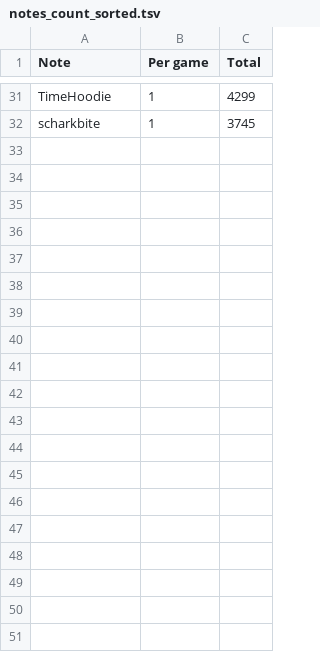
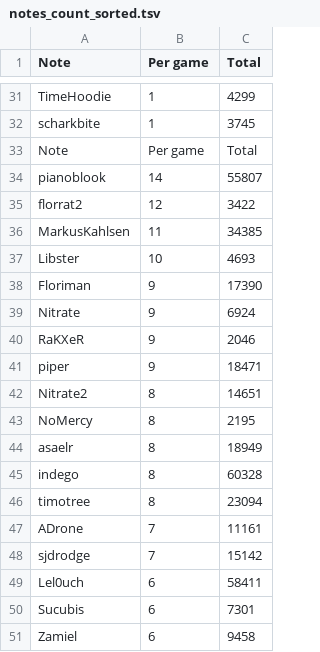
Before and after one commit to Aigul9/hanabi-stats, a TSV file: output/notes_count_sorted.tsv, drawn as a sheet; only a part is shown, gaps mark what is left out; the diff covers the shown part only; the diff names each change by its address in the sheet, - before the commit and + after, or states it on an @@ line.

Commit message:
sort notes_count by name if equal

```diff
--- a/output/notes_count_sorted.tsv
+++ b/output/notes_count_sorted.tsv
+row 33: Note | Per game | Total
+row 34: pianoblook | 14 | 55807
+row 35: florrat2 | 12 | 3422
+row 36: MarkusKahlsen | 11 | 34385
+row 37: Libster | 10 | 4693
+row 38: Floriman | 9 | 17390
+row 39: Nitrate | 9 | 6924
+row 40: RaKXeR | 9 | 2046
+row 41: piper | 9 | 18471
+row 42: Nitrate2 | 8 | 14651
+row 43: NoMercy | 8 | 2195
+row 44: asaelr | 8 | 18949
+row 45: indego | 8 | 60328
+row 46: timotree | 8 | 23094
+row 47: ADrone | 7 | 11161
+row 48: sjdrodge | 7 | 15142
+row 49: Lel0uch | 6 | 58411
+row 50: Sucubis | 6 | 7301
+row 51: Zamiel | 6 | 9458
```
Also changed, not shown: 13 added rows elsewhere in this file, 1 other file.
